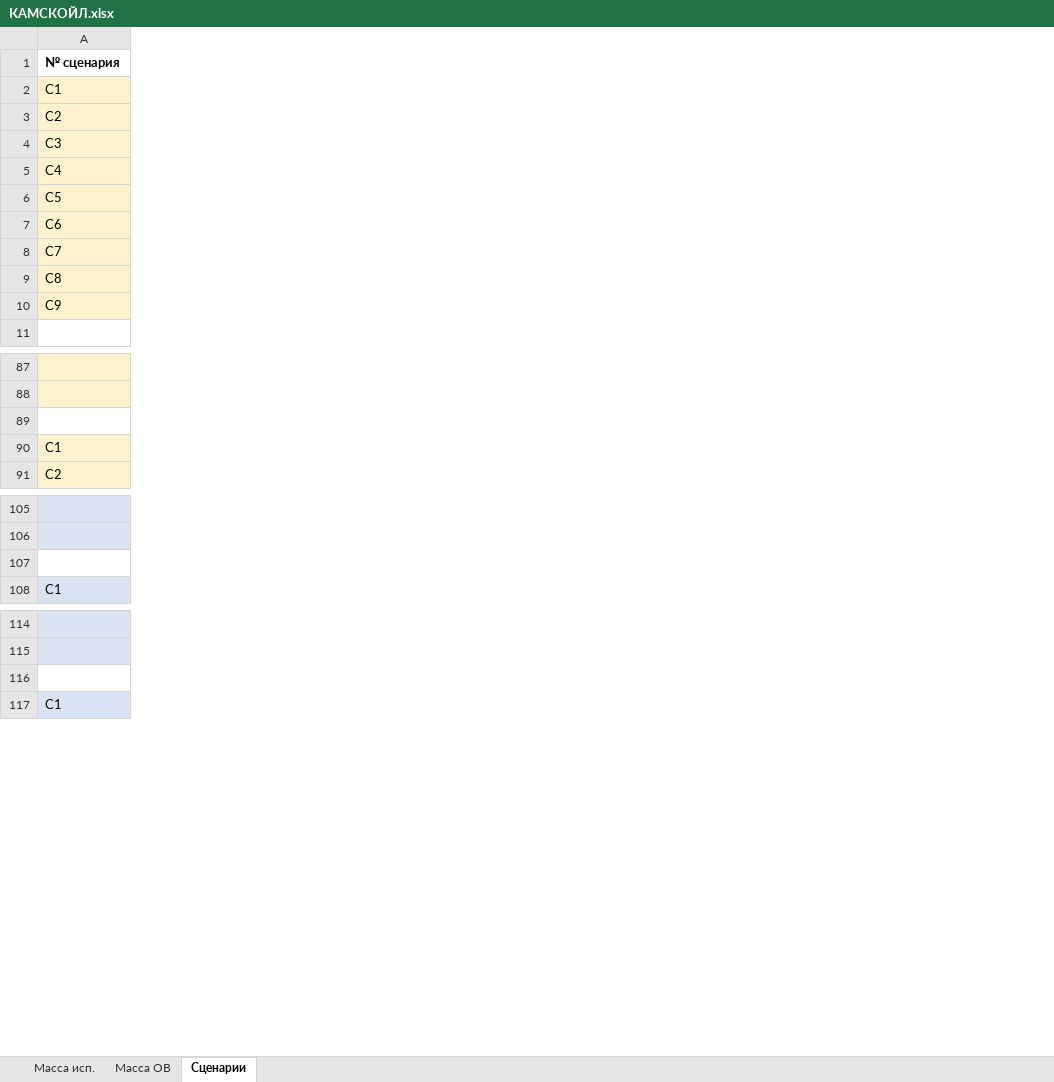
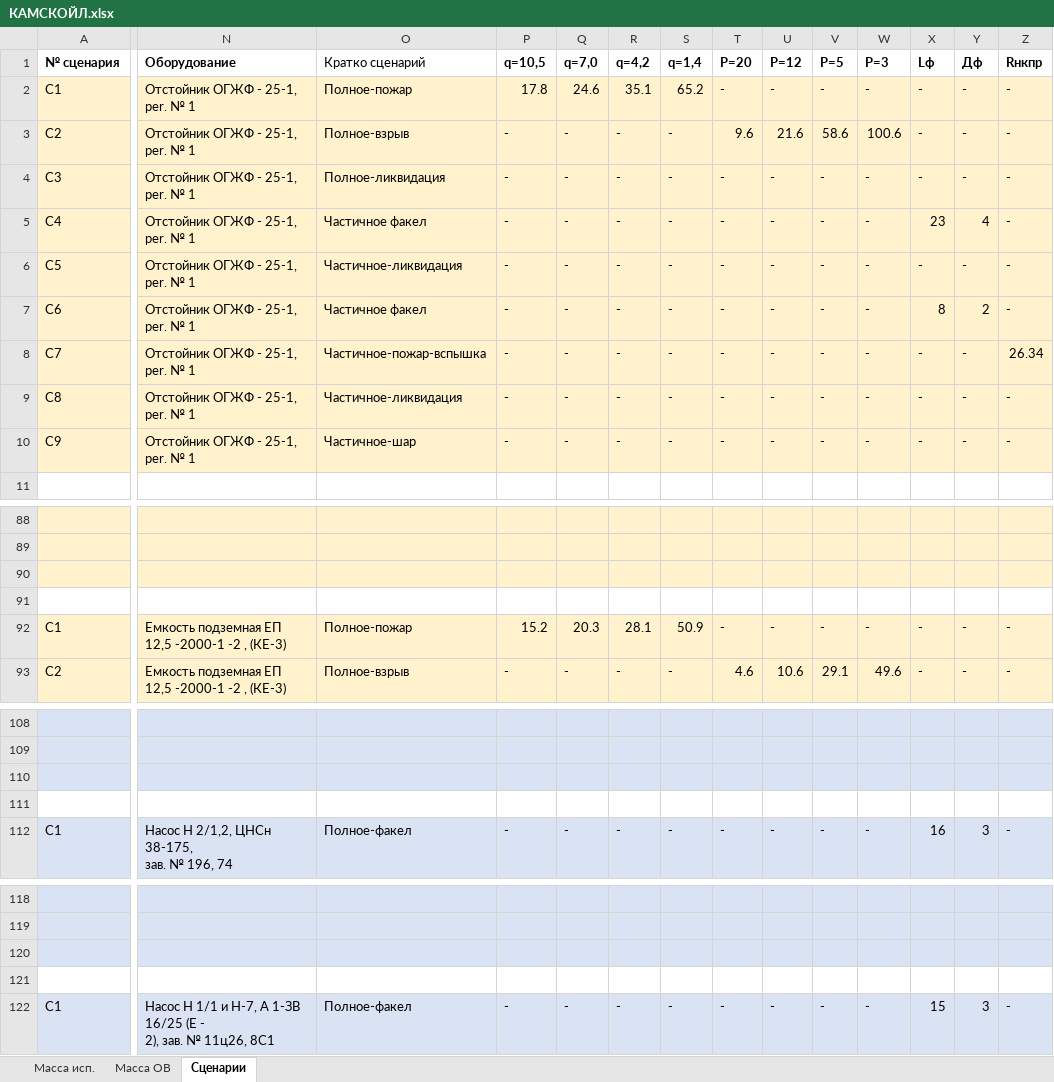
Before and after one commit to Konstantin-kzn-88/risk_analysis, an Excel workbook: КАМСКОЙЛ.xlsx, sheet Сценарии, drawn as a sheet; only a part is shown, gaps mark what is left out; values as stored, in another font and other column widths than the file's, no borders; addresses are those after the commit; rows hold the shown columns only; ↵ is a line break in a cell; the diff covers the shown part only; the diff names each change by its address in the sheet, - before the commit and + after, or states it on an @@ line.

Commit message:
КАМСКОЙЛ

```diff
--- a/КАМСКОЙЛ.xlsx (sheet Сценарии)
+++ b/КАМСКОЙЛ.xlsx (sheet Сценарии)
@@ column N (Оборудование) unhidden, rows 2-10: all Отстойник ОГЖФ - 25-1, per. № 1; rows 92-93: Емкость подземная ЕП 12,5 -2000-1 -2 , (КЕ-3) | Емкость подземная ЕП 12,5 -2000-1 -2 , (КЕ-3); row 112: Насос Н 2/1,2, ЦНСн 38-175, ↵ зав. № 196, 74; row 122: Насос Н 1/1 и Н-7, А 1-ЗВ 16/25 (Е - ↵ 2), зав. № 11ц26, 8С1 @@
@@ column O (Кратко сценарий) unhidden, rows 2-10: Полное-пожар | Полное-взрыв | Полное-ликвидация | Частичное факел | Частичное-ликвидация | Частичное факел | Частичное-пожар-вспышка | Частичное-ликвидация | Частичное-шар; rows 92-93: Полное-пожар | Полное-взрыв; row 112: Полное-факел; row 122: Полное-факел @@
@@ column P (q=10,5) unhidden, rows 2-10: 17.8 | - | - | - | - | - | - | - | -; rows 92-93: 15.2 | -; row 112: -; row 122: - @@
@@ column Q (q=7,0) unhidden, rows 2-10: 24.6 | - | - | - | - | - | - | - | -; rows 92-93: 20.3 | -; row 112: -; row 122: - @@
@@ column R (q=4,2) unhidden, rows 2-10: 35.1 | - | - | - | - | - | - | - | -; rows 92-93: 28.1 | -; row 112: -; row 122: - @@
@@ column S (q=1,4) unhidden, rows 2-10: 65.2 | - | - | - | - | - | - | - | -; rows 92-93: 50.9 | -; row 112: -; row 122: - @@
@@ column T (P=20) unhidden, rows 2-10: - | 9.6 | - | - | - | - | - | - | -; rows 92-93: - | 4.6; row 112: -; row 122: - @@
@@ column U (Р=12) unhidden, rows 2-10: - | 21.6 | - | - | - | - | - | - | -; rows 92-93: - | 10.6; row 112: -; row 122: - @@
@@ column V (P=5) unhidden, rows 2-10: - | 58.6 | - | - | - | - | - | - | -; rows 92-93: - | 29.1; row 112: -; row 122: - @@
@@ column W (Р=3) unhidden, rows 2-10: - | 100.6 | - | - | - | - | - | - | -; rows 92-93: - | 49.6; row 112: -; row 122: - @@
@@ column X (Lф) unhidden, rows 2-10: - | - | - | 23 | - | 8 | - | - | -; rows 92-93: - | -; row 112: 16; row 122: 15 @@
@@ column Y (Дф) unhidden, rows 2-10: - | - | - | 4 | - | 2 | - | - | -; rows 92-93: - | -; row 112: 3; row 122: 3 @@
@@ column Z (Rнкпр) unhidden, rows 2-10: - | - | - | - | - | - | 26.34 | - | -; rows 92-93: - | -; row 112: -; row 122: - @@
-A90 fill: none
+A90 fill: #FFF2CC
+row 91: (empty)
-A110 fill: none
+A110 fill: #DAE3F3
+row 111: (empty)
-A120 fill: none
+A120 fill: #DAE3F3
+row 121: (empty)
```
Also changed, not shown: 2 added rows, 7 added columns, 34 edited cells and cell formats elsewhere in this sheet, formulas that keep their value, hidden cells, risk_analysis_prototype.xlsx, 18 other files.
